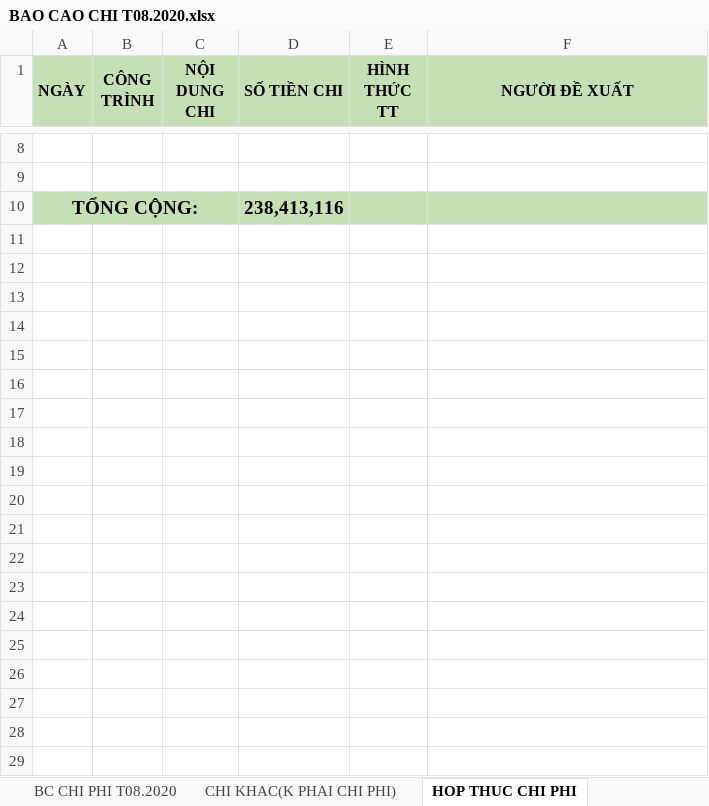
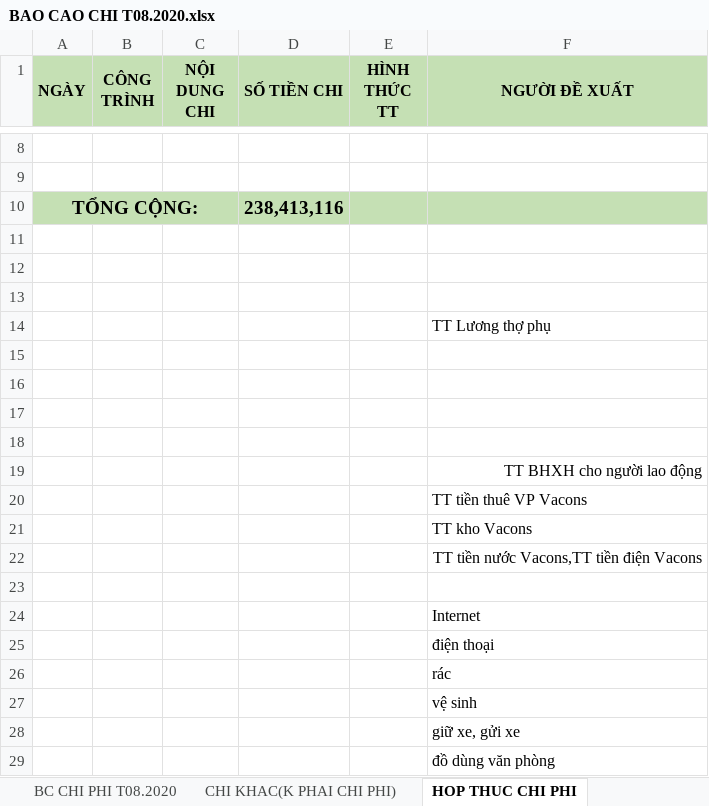
Before and after one commit to hoangmechanic/NhungLe, an Excel workbook: 2020.10.04/BAO CAO CHI T08.2020.xlsx, sheet HOP THUC CHI PHI, drawn as a sheet; only a part is shown, gaps mark what is left out; values as stored, in another font and other column widths than the file's, no borders; the diff covers the shown part only; the diff names each change by its address in the sheet, - before the commit and + after, or states it on an @@ line.

```diff
--- a/2020.10.04/BAO CAO CHI T08.2020.xlsx (sheet HOP THUC CHI PHI)
+++ b/2020.10.04/BAO CAO CHI T08.2020.xlsx (sheet HOP THUC CHI PHI)
+row 11: (empty)
+row 12: (empty)
+row 13: (empty)
+row 14:  |  |  |  |  | TT Lương thợ phụ
+row 15: (empty)
+row 16: (empty)
+row 17: (empty)
+row 18: (empty)
+row 19:  |  |  |  |  | TT BHXH cho người lao động
+row 20:  |  |  |  |  | TT tiền thuê VP Vacons
+row 21:  |  |  |  |  | TT kho Vacons
+row 22:  |  |  |  |  | TT tiền nước Vacons,TT tiền điện Vacons
+row 23: (empty)
+row 24:  |  |  |  |  | Internet
+row 25:  |  |  |  |  | điện thoại
+row 26:  |  |  |  |  | rác
+row 27:  |  |  |  |  | vệ sinh
+row 28:  |  |  |  |  | giữ xe, gửi xe
+row 29:  |  |  |  |  | đồ dùng văn phòng
```
Also changed, not shown: 40 added rows elsewhere in this sheet, sheet BC CHI PHI T08.2020, formulas that keep their value, 8 other files.
